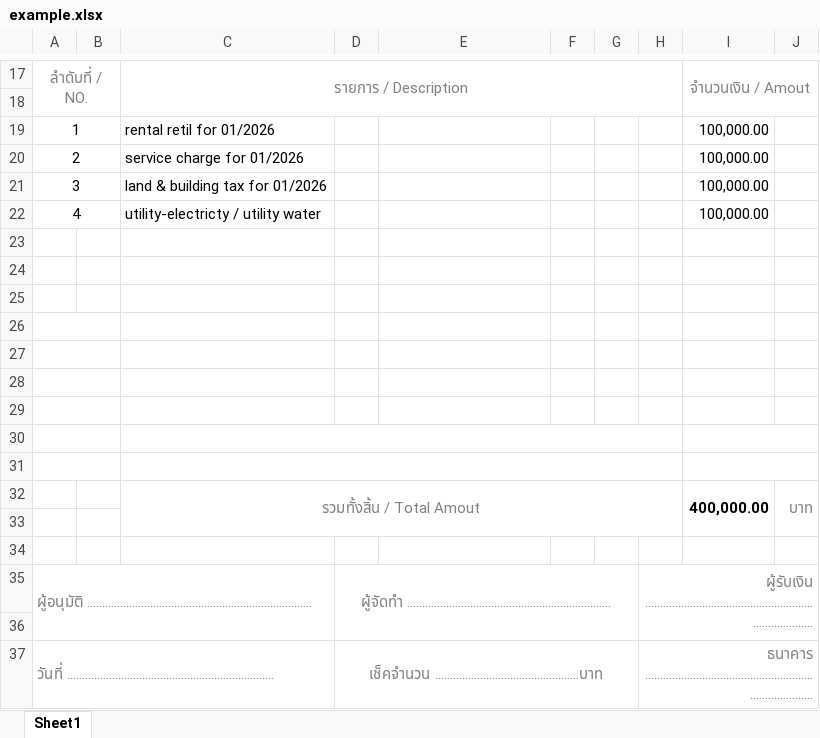
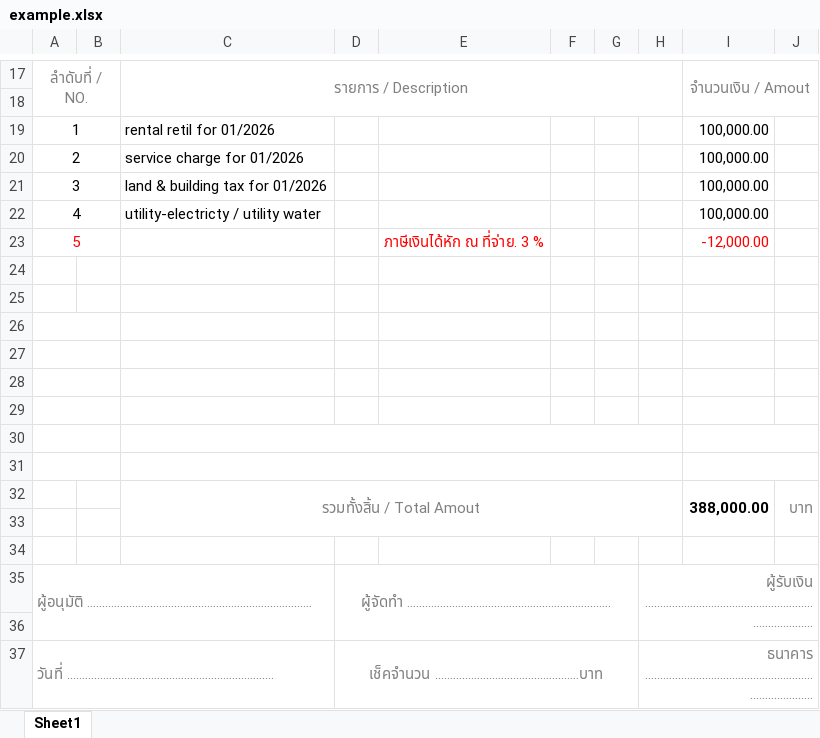
Before and after one commit to eimaths-th/infinitebrain-backoffice, an Excel workbook: docs/example.xlsx, sheet Sheet1, drawn as a sheet; only a part is shown, gaps mark what is left out; values as stored, in another font and other column widths than the file's, no borders; charts and pictures not drawn; removed rows and columns are numbered as before the commit, all else as after; the diff names each change by its address in the sheet, - before the commit and + after, or states it on an @@ line.

Commit message:
fix export excel

```diff
--- a/docs/example.xlsx (sheet Sheet1)
+++ b/docs/example.xlsx (sheet Sheet1)
+row 23: 5 |  |  |  | ภาษีเงินได้หัก ณ ที่จ่าย. 3 % |  |  |  | -12,000.00
+A26:B26 merged
+C30:H30 merged
+I30:J30 merged
-row 31: (empty)
-I32: 400,000.00
+I32: 388,000.00
```
Also changed, not shown: 6 other files.
